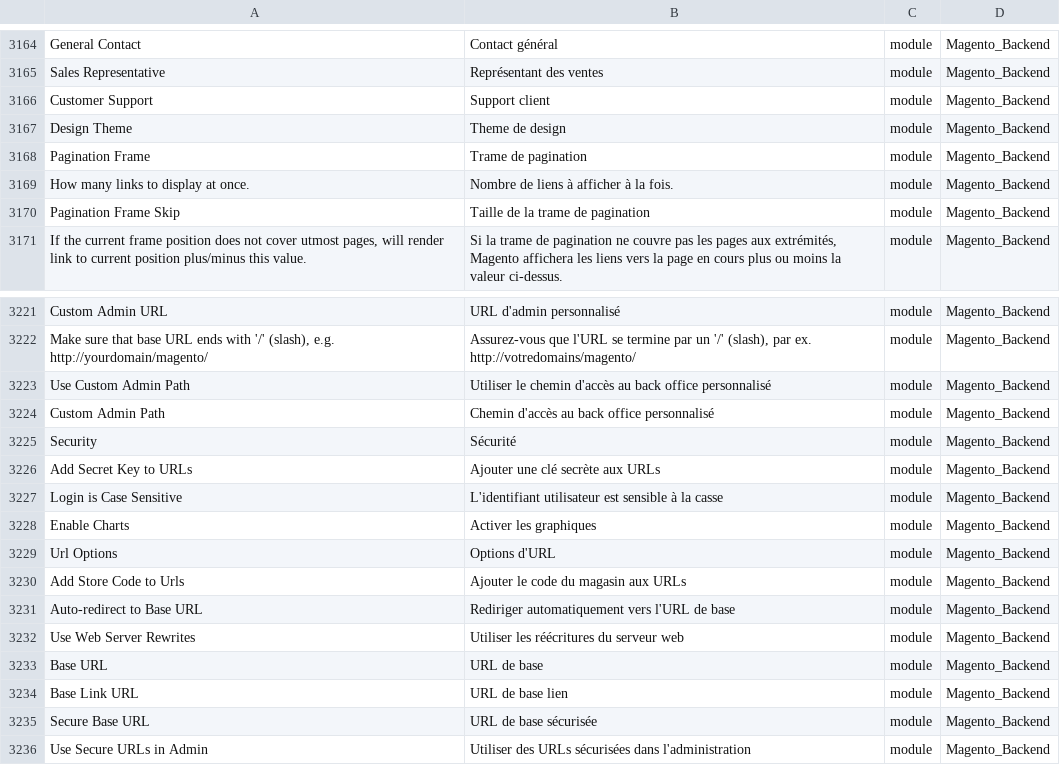
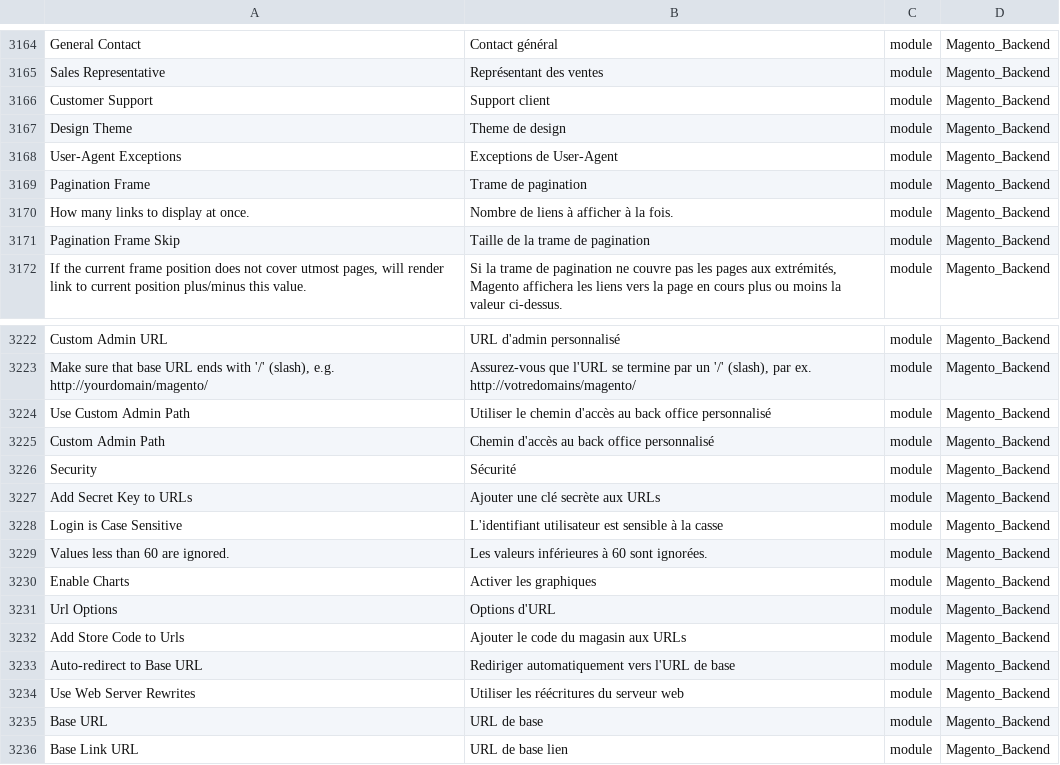
Before and after one commit to Maikel-Koek/language_fr_fr, a CSV file: fr_FR.csv, drawn as a sheet; only a part is shown, gaps mark what is left out; the shorter side is filled out with more unchanged rows; the diff names each change by its address in the sheet, - before the commit and + after, or states it on an @@ line.

```diff
--- a/fr_FR.csv
+++ b/fr_FR.csv
+row 3168: User-Agent Exceptions | Exceptions de User-Agent | module | Magento_Backend
+row 3229: Values less than 60 are ignored. | Les valeurs inférieures à 60 sont ignorées. | module | Magento_Backend
```
Also changed, not shown: 1 other file.
